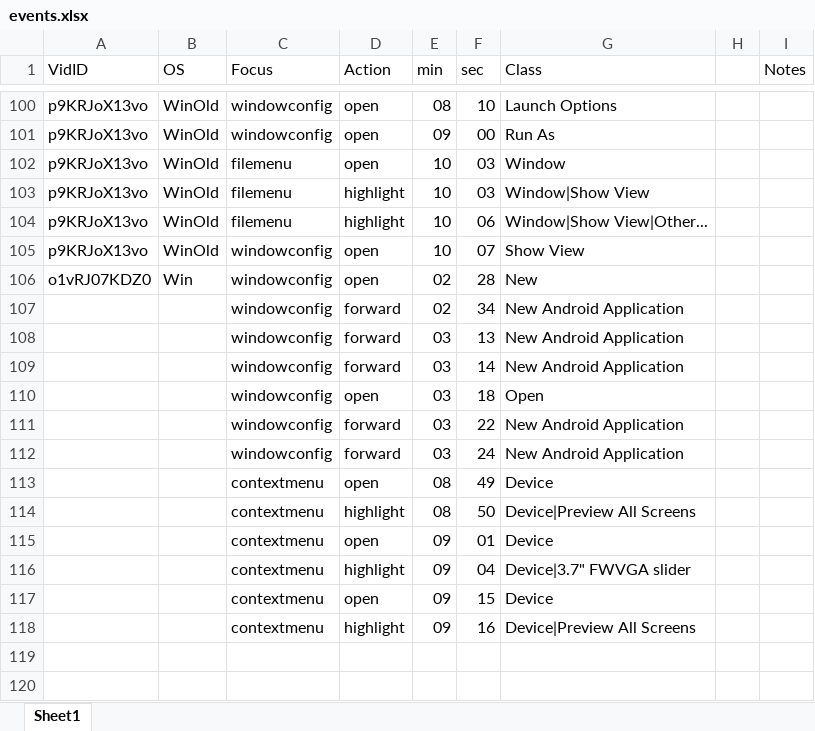
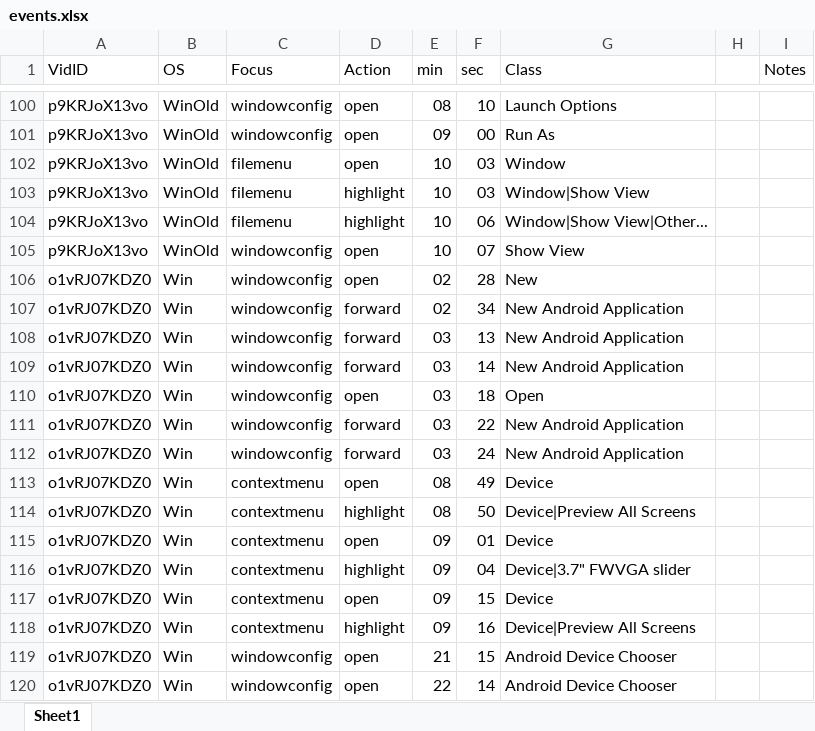
Before and after one commit to andrewhead/visui, an Excel workbook: eval/e3/events.xlsx, sheet Sheet1, drawn as a sheet; only a part is shown, gaps mark what is left out; values as stored, in another font and other column widths than the file's, no borders; the diff names each change by its address in the sheet, - before the commit and + after, or states it on an @@ line.

Commit message:
Evaluations: #3, finished analyzing video 4

```diff
--- a/eval/e3/events.xlsx (sheet Sheet1)
+++ b/eval/e3/events.xlsx (sheet Sheet1)
-A107:A118 (VidID): (empty)
+A107:A118 (VidID): o1vRJ07KDZ0
-B107:B118 (OS): (empty)
+B107:B118 (OS): Win
+row 119: o1vRJ07KDZ0 | Win | windowconfig | open | 21 | 15 | Android Device Chooser
+row 120: o1vRJ07KDZ0 | Win | windowconfig | open | 22 | 14 | Android Device Chooser
```
